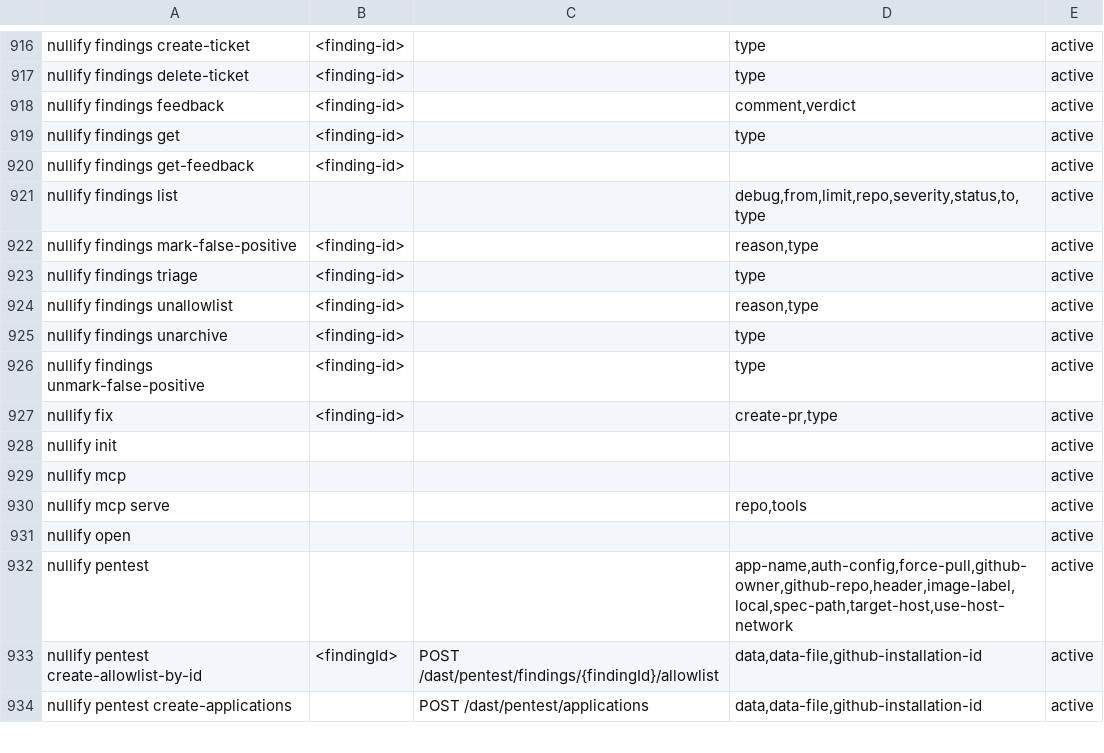
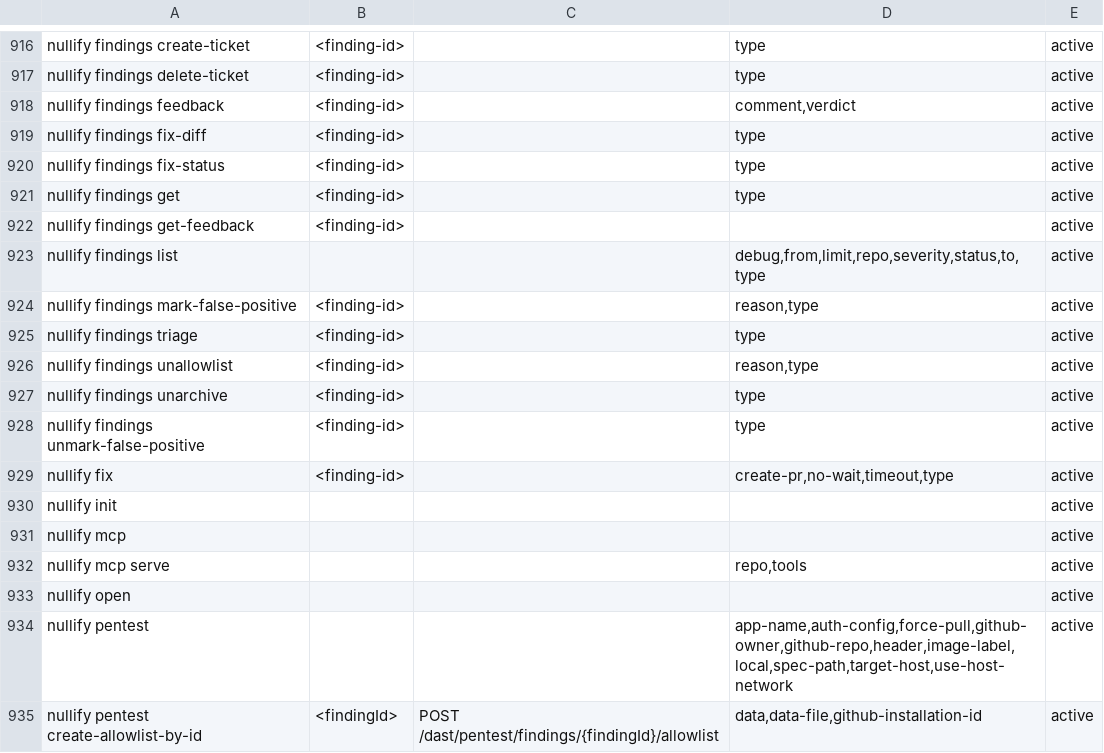
Before and after one commit to Nullify-Platform/cli, a TSV file: spec/command-surface.tsv, drawn as a sheet; only a part is shown, gaps mark what is left out; the shorter side is filled out with more unchanged rows.

```diff
--- a/spec/command-surface.tsv
+++ b/spec/command-surface.tsv
@@ -918,2 +918,4 @@ nullify findings delete-ticket	<finding-id>		type	active
 nullify findings feedback	<finding-id>		comment,verdict	active
+nullify findings fix-diff	<finding-id>		type	active
+nullify findings fix-status	<finding-id>		type	active
 nullify findings get	<finding-id>		type	active
@@ -926,3 +928,3 @@ nullify findings unarchive	<finding-id>		type	active
 nullify findings unmark-false-positive	<finding-id>		type	active
-nullify fix	<finding-id>		create-pr,type	active
+nullify fix	<finding-id>		create-pr,no-wait,timeout,type	active
 nullify init				active
```
Also changed, not shown: 29 other files.
